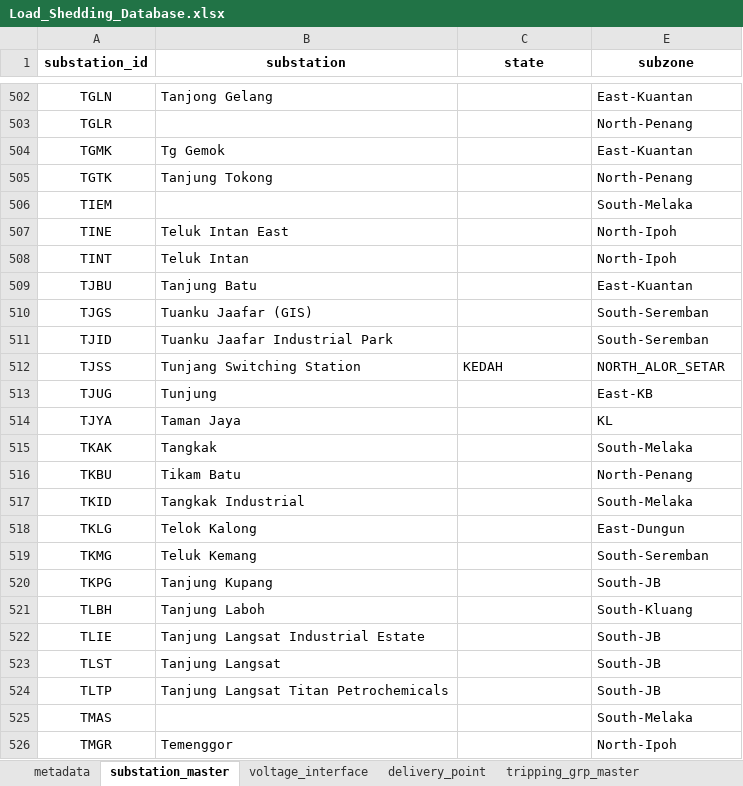
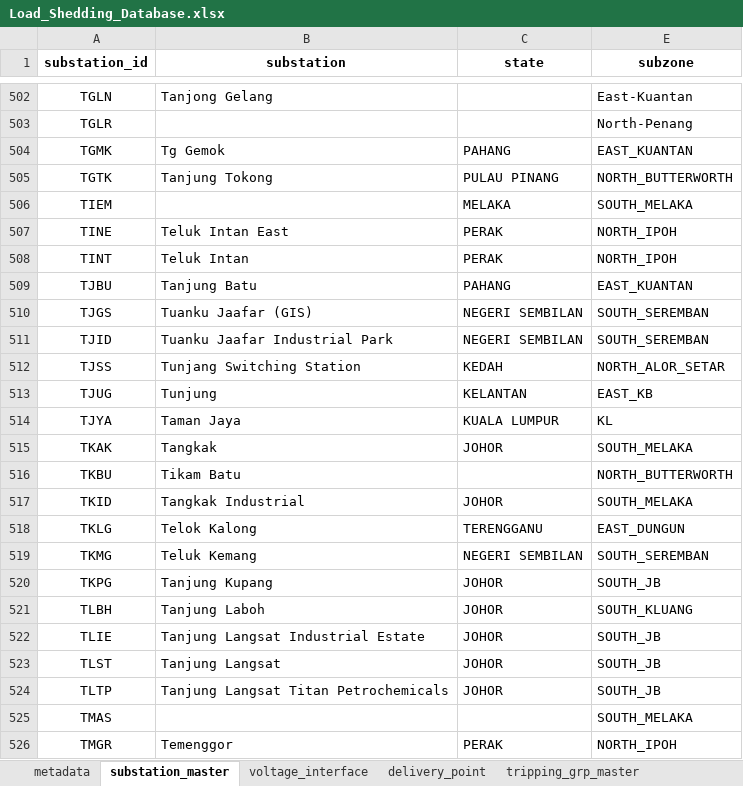
Before and after one commit to myza81/power_app, an Excel workbook: powerapp/data/Load_Shedding_Database.xlsx, sheet substation_master, drawn as a sheet; only a part is shown, gaps mark what is left out; values as stored, in another font and other column widths than the file's, no borders; the diff covers the shown part only; the diff names each change by its address in the sheet, - before the commit and + after, or states it on an @@ line.

Commit message:
update

```diff
--- a/powerapp/data/Load_Shedding_Database.xlsx (sheet substation_master)
+++ b/powerapp/data/Load_Shedding_Database.xlsx (sheet substation_master)
-C504 (state): (empty)
+C504 (state): PAHANG
-E504 (subzone): East-Kuantan
+E504 (subzone): EAST_KUANTAN
-C505 (state): (empty)
+C505 (state): PULAU PINANG
-E505 (subzone): North-Penang
+E505 (subzone): NORTH_BUTTERWORTH
-C506 (state): (empty)
+C506 (state): MELAKA
-E506 (subzone): South-Melaka
+E506 (subzone): SOUTH_MELAKA
-C507:C508 (state): (empty)
+C507:C508 (state): PERAK
-E507:E508 (subzone): North-Ipoh
+E507:E508 (subzone): NORTH_IPOH
-C509 (state): (empty)
+C509 (state): PAHANG
-E509 (subzone): East-Kuantan
+E509 (subzone): EAST_KUANTAN
-C510:C511 (state): (empty)
+C510:C511 (state): NEGERI SEMBILAN
-E510:E511 (subzone): South-Seremban
+E510:E511 (subzone): SOUTH_SEREMBAN
-C513 (state): (empty)
+C513 (state): KELANTAN
-E513 (subzone): East-KB
+E513 (subzone): EAST_KB
-C514 (state): (empty)
+C514 (state): KUALA LUMPUR
-C515 (state): (empty)
+C515 (state): JOHOR
-E515 (subzone): South-Melaka
+E515 (subzone): SOUTH_MELAKA
-E516 (subzone): North-Penang
+E516 (subzone): NORTH_BUTTERWORTH
-C517 (state): (empty)
+C517 (state): JOHOR
-E517 (subzone): South-Melaka
+E517 (subzone): SOUTH_MELAKA
-C518 (state): (empty)
+C518 (state): TERENGGANU
-E518 (subzone): East-Dungun
+E518 (subzone): EAST_DUNGUN
-C519 (state): (empty)
+C519 (state): NEGERI SEMBILAN
-E519 (subzone): South-Seremban
+E519 (subzone): SOUTH_SEREMBAN
-C520:C524 (state): (empty)
+C520:C524 (state): JOHOR
-E520 (subzone): South-JB
+E520 (subzone): SOUTH_JB
-E521 (subzone): South-Kluang
+E521 (subzone): SOUTH_KLUANG
-E522:E524 (subzone): South-JB
+E522:E524 (subzone): SOUTH_JB
-E525 (subzone): South-Melaka
+E525 (subzone): SOUTH_MELAKA
-C526 (state): (empty)
+C526 (state): PERAK
-E526 (subzone): North-Ipoh
+E526 (subzone): NORTH_IPOH
```
Also changed, not shown: 104 edited cells elsewhere in this sheet.
